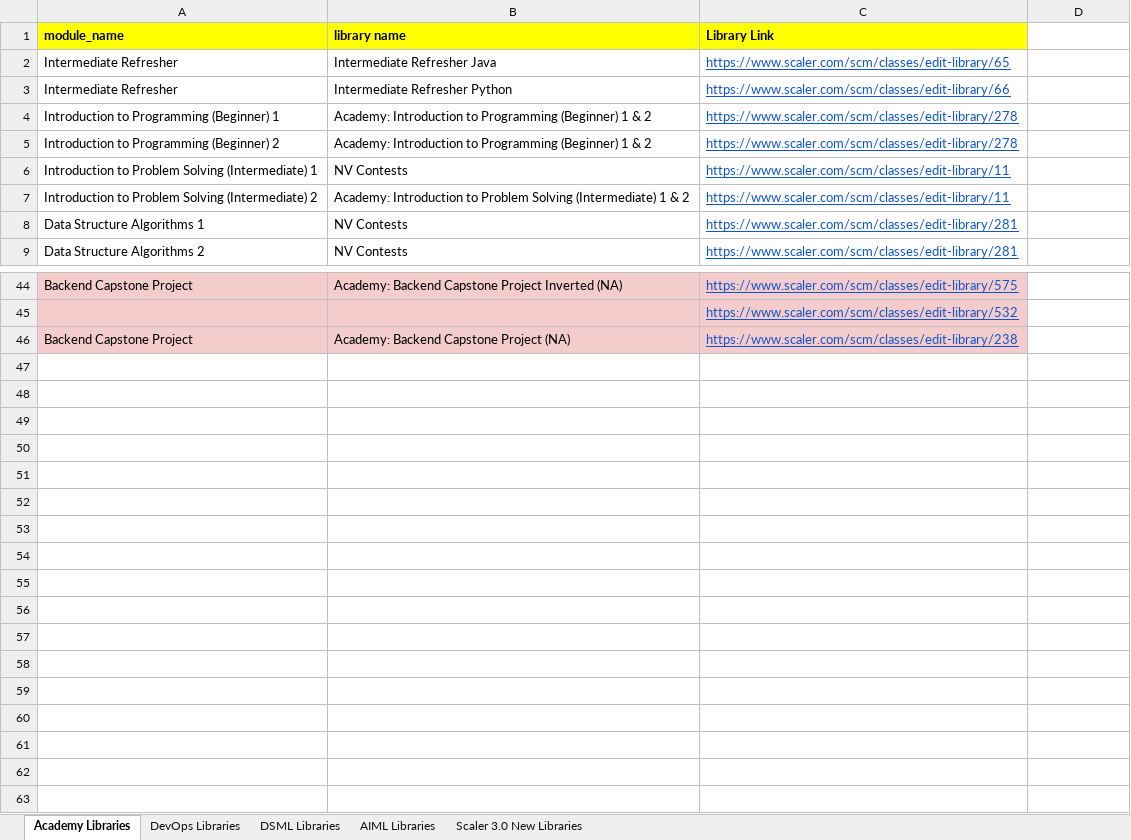
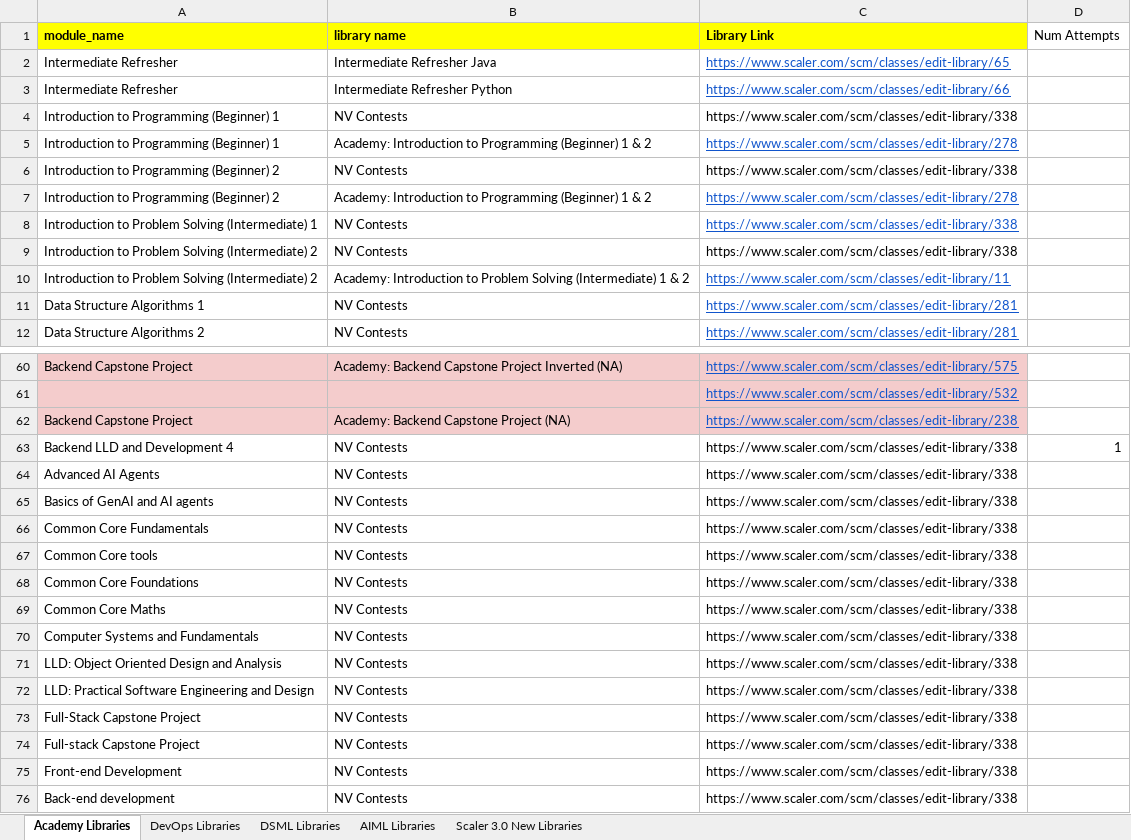
Before and after one commit to shaikhdarfisha-maker/contest_agent, an Excel workbook: data/Library__All_Programs.xlsx, sheet Academy Libraries, drawn as a sheet; only a part is shown, gaps mark what is left out; values as stored, in another font and other column widths than the file's, no borders; addresses are those after the commit; the diff covers the shown part only; the diff names each change by its address in the sheet, - before the commit and + after, or states it on an @@ line.

```diff
--- a/data/Library__All_Programs.xlsx (sheet Academy Libraries)
+++ b/data/Library__All_Programs.xlsx (sheet Academy Libraries)
-D1: (empty)
+D1: Num Attempts
+row 4: Introduction to Programming (Beginner) 1 | NV Contests | https://www.scaler.com/scm/classes/edit-library/338
+row 6: Introduction to Programming (Beginner) 2 | NV Contests | https://www.scaler.com/scm/classes/edit-library/338
-C8 (Library Link): https://www.scaler.com/scm/classes/edit-library/11
+C8 (Library Link): https://www.scaler.com/scm/classes/edit-library/338
+row 9: Introduction to Problem Solving (Intermediate) 2 | NV Contests | https://www.scaler.com/scm/classes/edit-library/338
+row 63: Backend LLD and Development 4 | NV Contests | https://www.scaler.com/scm/classes/edit-library/338 | 1
+row 64: Advanced AI Agents | NV Contests | https://www.scaler.com/scm/classes/edit-library/338
+row 65: Basics of GenAI and AI agents | NV Contests | https://www.scaler.com/scm/classes/edit-library/338
+row 66: Common Core Fundamentals | NV Contests | https://www.scaler.com/scm/classes/edit-library/338
+row 67: Common Core tools | NV Contests | https://www.scaler.com/scm/classes/edit-library/338
+row 68: Common Core Foundations | NV Contests | https://www.scaler.com/scm/classes/edit-library/338
+row 69: Common Core Maths | NV Contests | https://www.scaler.com/scm/classes/edit-library/338
+row 70: Computer Systems and Fundamentals | NV Contests | https://www.scaler.com/scm/classes/edit-library/338
+row 71: LLD: Object Oriented Design and Analysis | NV Contests | https://www.scaler.com/scm/classes/edit-library/338
+row 72: LLD: Practical Software Engineering and Design | NV Contests | https://www.scaler.com/scm/classes/edit-library/338
+row 73: Full-Stack Capstone Project | NV Contests | https://www.scaler.com/scm/classes/edit-library/338
+row 74: Full-stack Capstone Project | NV Contests | https://www.scaler.com/scm/classes/edit-library/338
+row 75: Front-end Development | NV Contests | https://www.scaler.com/scm/classes/edit-library/338
+row 76: Back-end development | NV Contests | https://www.scaler.com/scm/classes/edit-library/338
```
Also changed, not shown: 13 added rows, 5 edited cells and cell formats elsewhere in this sheet, sheet DSML Libraries, sheet AIML Libraries, sheet DevOps Libraries, 1 other file.
